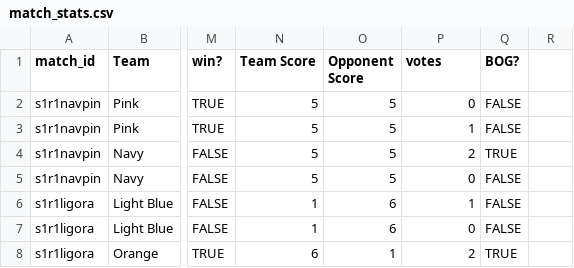
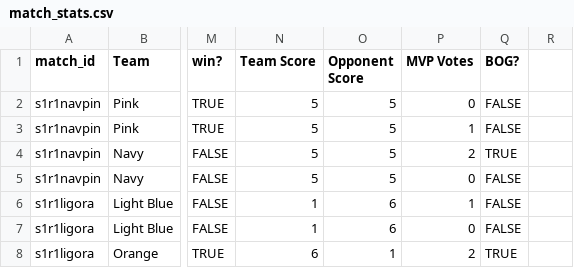
Before and after one commit to jono-kierce/tnt-website, a CSV file: data/match_stats.csv, drawn as a sheet; only a part is shown, gaps mark what is left out; the diff names each change by its address in the sheet, - before the commit and + after, or states it on an @@ line.

```diff
--- a/data/match_stats.csv
+++ b/data/match_stats.csv
-P1: votes
+P1: MVP Votes
```
Also changed, not shown: data/players.csv, 4 other files.
